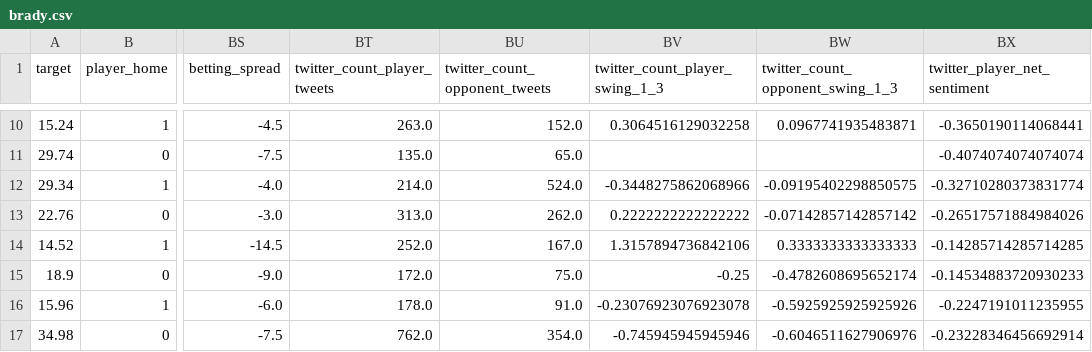
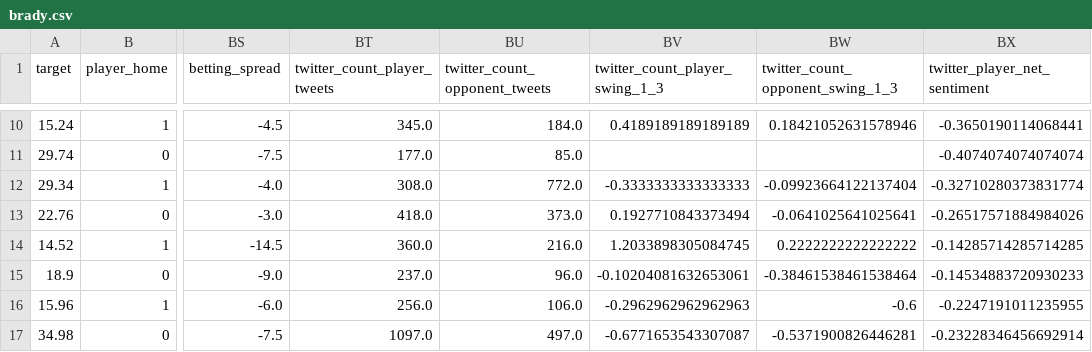
Before and after one commit to mpdettmar/Fantasy-Football-Player-Predictions, a CSV file: data/data_final/final/features_raw/brady.csv, drawn as a sheet; only a part is shown, gaps mark what is left out; the diff covers the shown part only; the diff names each change by its address in the sheet, - before the commit and + after, or states it on an @@ line.

Commit message:
rebuilt features with all tweets to avoid leakage

```diff
--- a/data/data_final/final/features_raw/brady.csv
+++ b/data/data_final/final/features_raw/brady.csv
-BT10 (twitter_count_player_tweets): 263.0
+BT10 (twitter_count_player_tweets): 345.0
-BU10 (twitter_count_opponent_tweets): 152.0
+BU10 (twitter_count_opponent_tweets): 184.0
-BV10 (twitter_count_player_swing_1_3): 0.3064516129032258
+BV10 (twitter_count_player_swing_1_3): 0.4189189189189189
-BW10 (twitter_count_opponent_swing_1_3): 0.0967741935483871
+BW10 (twitter_count_opponent_swing_1_3): 0.18421052631578946
-BT11 (twitter_count_player_tweets): 135.0
+BT11 (twitter_count_player_tweets): 177.0
-BU11 (twitter_count_opponent_tweets): 65.0
+BU11 (twitter_count_opponent_tweets): 85.0
-BT12 (twitter_count_player_tweets): 214.0
+BT12 (twitter_count_player_tweets): 308.0
-BU12 (twitter_count_opponent_tweets): 524.0
+BU12 (twitter_count_opponent_tweets): 772.0
-BV12 (twitter_count_player_swing_1_3): -0.3448275862068966
+BV12 (twitter_count_player_swing_1_3): -0.3333333333333333
-BW12 (twitter_count_opponent_swing_1_3): -0.09195402298850575
+BW12 (twitter_count_opponent_swing_1_3): -0.09923664122137404
-BT13 (twitter_count_player_tweets): 313.0
+BT13 (twitter_count_player_tweets): 418.0
-BU13 (twitter_count_opponent_tweets): 262.0
+BU13 (twitter_count_opponent_tweets): 373.0
-BV13 (twitter_count_player_swing_1_3): 0.2222222222222222
+BV13 (twitter_count_player_swing_1_3): 0.1927710843373494
-BW13 (twitter_count_opponent_swing_1_3): -0.07142857142857142
+BW13 (twitter_count_opponent_swing_1_3): -0.0641025641025641
-BT14 (twitter_count_player_tweets): 252.0
+BT14 (twitter_count_player_tweets): 360.0
-BU14 (twitter_count_opponent_tweets): 167.0
+BU14 (twitter_count_opponent_tweets): 216.0
-BV14 (twitter_count_player_swing_1_3): 1.3157894736842106
+BV14 (twitter_count_player_swing_1_3): 1.2033898305084745
-BW14 (twitter_count_opponent_swing_1_3): 0.3333333333333333
+BW14 (twitter_count_opponent_swing_1_3): 0.2222222222222222
-BT15 (twitter_count_player_tweets): 172.0
+BT15 (twitter_count_player_tweets): 237.0
-BU15 (twitter_count_opponent_tweets): 75.0
+BU15 (twitter_count_opponent_tweets): 96.0
-BV15 (twitter_count_player_swing_1_3): -0.25
+BV15 (twitter_count_player_swing_1_3): -0.10204081632653061
-BW15 (twitter_count_opponent_swing_1_3): -0.4782608695652174
+BW15 (twitter_count_opponent_swing_1_3): -0.38461538461538464
-BT16 (twitter_count_player_tweets): 178.0
+BT16 (twitter_count_player_tweets): 256.0
-BU16 (twitter_count_opponent_tweets): 91.0
+BU16 (twitter_count_opponent_tweets): 106.0
-BV16 (twitter_count_player_swing_1_3): -0.23076923076923078
+BV16 (twitter_count_player_swing_1_3): -0.2962962962962963
-BW16 (twitter_count_opponent_swing_1_3): -0.5925925925925926
+BW16 (twitter_count_opponent_swing_1_3): -0.6
-BT17 (twitter_count_player_tweets): 762.0
+BT17 (twitter_count_player_tweets): 1097.0
-BU17 (twitter_count_opponent_tweets): 354.0
+BU17 (twitter_count_opponent_tweets): 497.0
-BV17 (twitter_count_player_swing_1_3): -0.745945945945946
+BV17 (twitter_count_player_swing_1_3): -0.6771653543307087
-BW17 (twitter_count_opponent_swing_1_3): -0.6046511627906976
+BW17 (twitter_count_opponent_swing_1_3): -0.5371900826446281
```
Also changed, not shown: 156 edited cells elsewhere in this file, data/data_final/final/features_raw/mccoy.csv, 6 other files.
